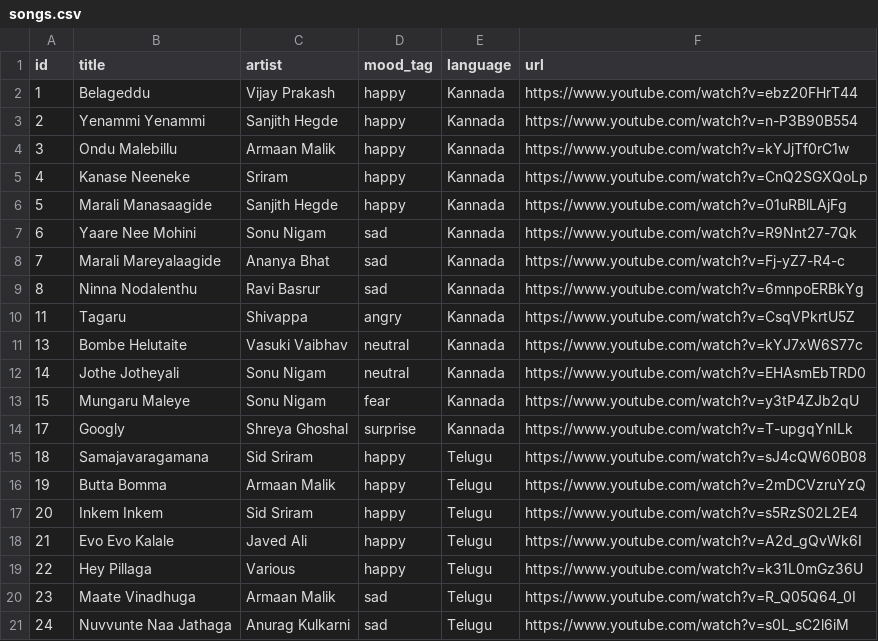
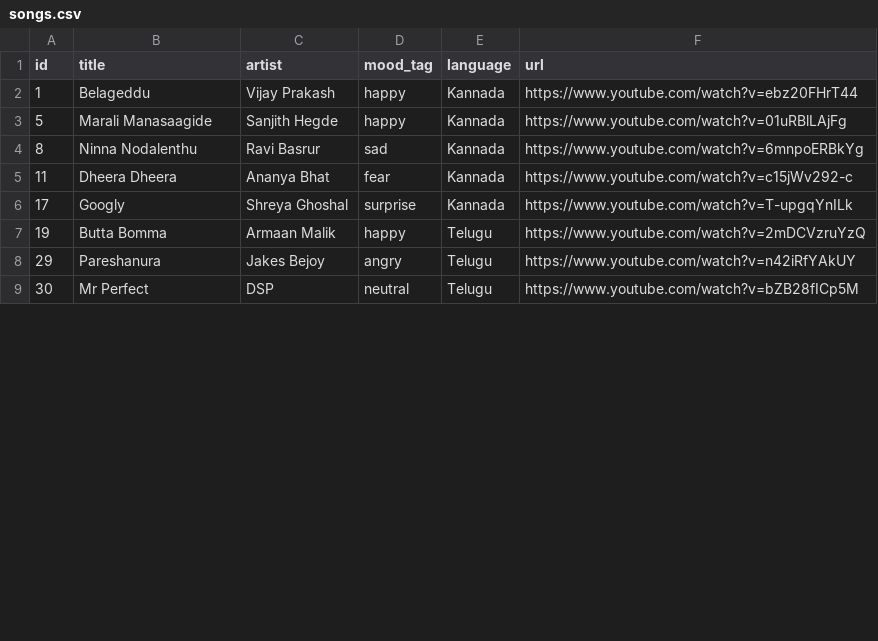
Before and after one commit to Manikanta609/MoodMixAI_GenAI, a CSV file: songs.csv, drawn as a sheet; only a part is shown; the shorter side is filled out with more unchanged rows; the diff covers the shown part only.

Commit message:
Aggressively remove unplayable songs and keep only verified embeddable ones

```diff
--- a/songs.csv
+++ b/songs.csv
@@ -2,20 +2,6 @@ id,title,artist,mood_tag,language,url
 1,Belageddu,Vijay Prakash,happy,Kannada,https://www.youtube.com/watch?v=ebz20FHrT44
-2,Yenammi Yenammi,Sanjith Hegde,happy,Kannada,https://www.youtube.com/watch?v=n-P3B90B554
-3,Ondu Malebillu,Armaan Malik,happy,Kannada,https://www.youtube.com/watch?v=kYJjTf0rC1w
-4,Kanase Neeneke,Sriram,happy,Kannada,https://www.youtube.com/watch?v=CnQ2SGXQoLp
 5,Marali Manasaagide,Sanjith Hegde,happy,Kannada,https://www.youtube.com/watch?v=01uRBlLAjFg
-6,Yaare Nee Mohini,Sonu Nigam,sad,Kannada,https://www.youtube.com/watch?v=R9Nnt27-7Qk
-7,Marali Mareyalaagide,Ananya Bhat,sad,Kannada,https://www.youtube.com/watch?v=Fj-yZ7-R4-c
 8,Ninna Nodalenthu,Ravi Basrur,sad,Kannada,https://www.youtube.com/watch?v=6mnpoERBkYg
-11,Tagaru,Shivappa,angry,Kannada,https://www.youtube.com/watch?v=CsqVPkrtU5Z
-13,Bombe Helutaite,Vasuki Vaibhav,neutral,Kannada,https://www.youtube.com/watch?v=kYJ7xW6S77c
-14,Jothe Jotheyali,Sonu Nigam,neutral,Kannada,https://www.youtube.com/watch?v=EHAsmEbTRD0
-15,Mungaru Maleye,Sonu Nigam,fear,Kannada,https://www.youtube.com/watch?v=y3tP4ZJb2qU
+11,Dheera Dheera,Ananya Bhat,fear,Kannada,https://www.youtube.com/watch?v=c15jWv292-c
 17,Googly,Shreya Ghoshal,surprise,Kannada,https://www.youtube.com/watch?v=T-upgqYnILk
-18,Samajavaragamana,Sid Sriram,happy,Telugu,https://www.youtube.com/watch?v=sJ4cQW60B08
 19,Butta Bomma,Armaan Malik,happy,Telugu,https://www.youtube.com/watch?v=2mDCVzruYzQ
-20,Inkem Inkem,Sid Sriram,happy,Telugu,https://www.youtube.com/watch?v=s5RzS02L2E4
-21,Evo Evo Kalale,Javed Ali,happy,Telugu,https://www.youtube.com/watch?v=A2d_gQvWk6I
-22,Hey Pillaga,Various,happy,Telugu,https://www.youtube.com/watch?v=k31L0mGz36U
-23,Maate Vinadhuga,Armaan Malik,sad,Telugu,https://www.youtube.com/watch?v=R_Q05Q64_0I
-24,Nuvvunte Naa Jathaga,Anurag Kulkarni,sad,Telugu,https://www.youtube.com/watch?v=s0L_sC2l6iM
```
Also changed, not shown: 6 removed rows and 3 edited cells elsewhere in this file, 1 other file.
